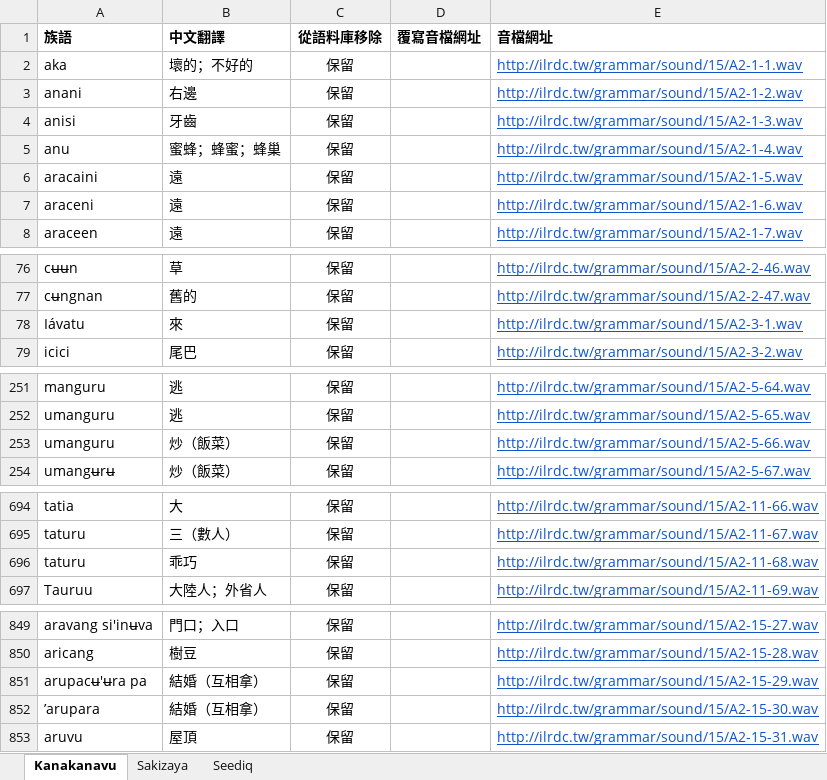
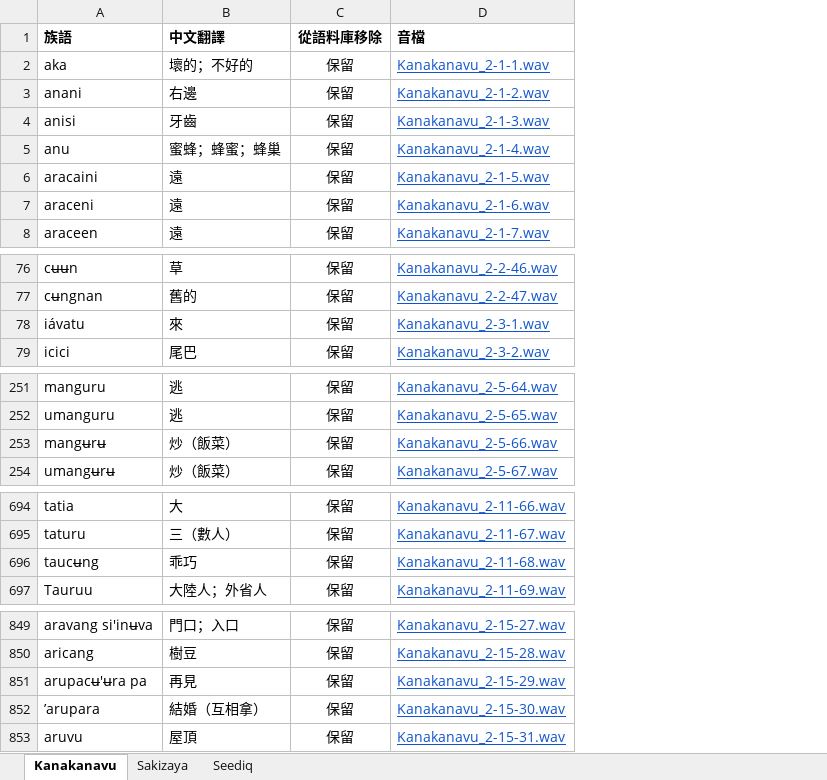
Before and after one commit to liao961120/glossParser, an Excel workbook: grammar-basicTerms/Grammar-基本詞彙.xlsx, sheet Kanakanavu, drawn as a sheet; only a part is shown, gaps mark what is left out; values as stored, in another font and other column widths than the file's, no borders; charts and pictures and conditional formats not drawn; removed rows and columns are numbered as before the commit, all else as after; the diff names each change by its address in the sheet, - before the commit and + after, or states it on an @@ line.

```diff
--- a/grammar-basicTerms/Grammar-基本詞彙.xlsx (sheet Kanakanavu)
+++ b/grammar-basicTerms/Grammar-基本詞彙.xlsx (sheet Kanakanavu)
-column D (覆寫音檔網址), empty
-column E (音檔網址), rows 2-8: http://ilrdc.tw/grammar/sound/15/A2-1-1.wav | http://ilrdc.tw/grammar/sound/15/A2-1-2.wav | http://ilrdc.tw/grammar/sound/15/A2-1-3.wav | http://ilrdc.tw/grammar/sound/15/A2-1-4.wav | http://ilrdc.tw/grammar/sound/15/A2-1-5.wav | http://ilrdc.tw/grammar/sound/15/A2-1-6.wav | http://ilrdc.tw/grammar/sound/15/A2-1-7.wav; rows 76-79: http://ilrdc.tw/grammar/sound/15/A2-2-46.wav | http://ilrdc.tw/grammar/sound/15/A2-2-47.wav | http://ilrdc.tw/grammar/sound/15/A2-3-1.wav | http://ilrdc.tw/grammar/sound/15/A2-3-2.wav; rows 251-254: http://ilrdc.tw/grammar/sound/15/A2-5-64.wav | http://ilrdc.tw/grammar/sound/15/A2-5-65.wav | http://ilrdc.tw/grammar/sound/15/A2-5-66.wav | http://ilrdc.tw/grammar/sound/15/A2-5-67.wav; rows 694-697: http://ilrdc.tw/grammar/sound/15/A2-11-66.wav | http://ilrdc.tw/grammar/sound/15/A2-11-67.wav | http://ilrdc.tw/grammar/sound/15/A2-11-68.wav | http://ilrdc.tw/grammar/sound/15/A2-11-69.wav; rows 849-853: http://ilrdc.tw/grammar/sound/15/A2-15-27.wav | http://ilrdc.tw/grammar/sound/15/A2-15-28.wav | http://ilrdc.tw/grammar/sound/15/A2-15-29.wav | http://ilrdc.tw/grammar/sound/15/A2-15-30.wav | http://ilrdc.tw/grammar/sound/15/A2-15-31.wav
+column D (音檔), rows 2-8: Kanakanavu_2-1-1.wav | Kanakanavu_2-1-2.wav | Kanakanavu_2-1-3.wav | Kanakanavu_2-1-4.wav | Kanakanavu_2-1-5.wav | Kanakanavu_2-1-6.wav | Kanakanavu_2-1-7.wav; rows 76-79: Kanakanavu_2-2-46.wav | Kanakanavu_2-2-47.wav | Kanakanavu_2-3-1.wav | Kanakanavu_2-3-2.wav; rows 251-254: Kanakanavu_2-5-64.wav | Kanakanavu_2-5-65.wav | Kanakanavu_2-5-66.wav | Kanakanavu_2-5-67.wav; rows 694-697: Kanakanavu_2-11-66.wav | Kanakanavu_2-11-67.wav | Kanakanavu_2-11-68.wav | Kanakanavu_2-11-69.wav; rows 849-853: Kanakanavu_2-15-27.wav | Kanakanavu_2-15-28.wav | Kanakanavu_2-15-29.wav | Kanakanavu_2-15-30.wav | Kanakanavu_2-15-31.wav
-A78 (族語): Iávatu
+A78 (族語): iávatu
-A253 (族語): umanguru
+A253 (族語): mangʉrʉ
-A696 (族語): taturu
+A696 (族語): taucʉng
-B851 (中文翻譯): 結婚（互相拿）
+B851 (中文翻譯): 再見
```
Also changed, not shown: sheet Sakizaya, sheet Seediq, 27 other files.
